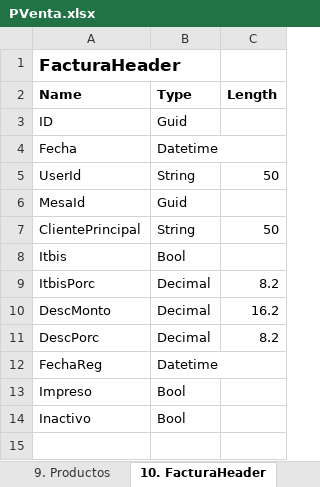
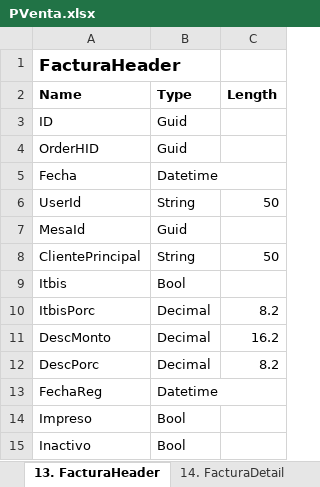
Before and after one commit to joelj8/PVenta, an Excel workbook: PVenta.BD/PVenta.xlsx, sheet 13. FacturaHeader, drawn as a sheet; values as stored, in another font and other column widths than the file's, no borders; the diff names each change by its address in the sheet, - before the commit and + after, or states it on an @@ line.

```diff
--- a/PVenta.BD/PVenta.xlsx (sheet 13. FacturaHeader)
+++ b/PVenta.BD/PVenta.xlsx (sheet 13. FacturaHeader)
-sheet tab: 10. FacturaHeader
+sheet tab: 13. FacturaHeader
+row 4: OrderHID | Guid
```
Also changed, not shown: sheet 4. LogEventos, other sheet tabs, 2 other files.
